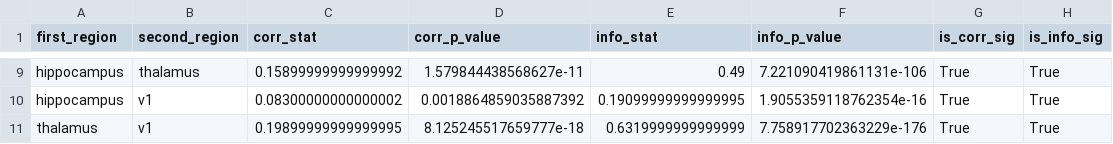
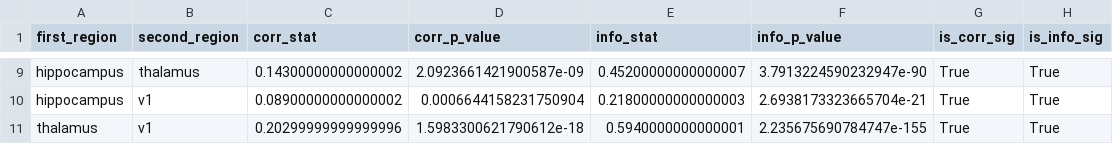
Before and after one commit to thomasjdelaney/Regional_Correlations, a CSV file: csv/all_stats_tests.csv, drawn as a sheet; only a part is shown, gaps mark what is left out; the diff covers the shown part only; the diff names each change by its address in the sheet, - before the commit and + after, or states it on an @@ line.

Commit message:
Used the new corrected mutual info to make new figures and tables. Added them to the document.

```diff
--- a/csv/all_stats_tests.csv
+++ b/csv/all_stats_tests.csv
-C9 (corr_stat): 0.15899999999999992
+C9 (corr_stat): 0.14300000000000002
-D9 (corr_p_value): 1.579844438568627e-11
+D9 (corr_p_value): 2.0923661421900587e-09
-E9 (info_stat): 0.49
+E9 (info_stat): 0.45200000000000007
-F9 (info_p_value): 7.221090419861131e-106
+F9 (info_p_value): 3.7913224590232947e-90
-C10 (corr_stat): 0.08300000000000002
+C10 (corr_stat): 0.08900000000000002
-D10 (corr_p_value): 0.0018864859035887392
+D10 (corr_p_value): 0.0006644158231750904
-E10 (info_stat): 0.19099999999999995
+E10 (info_stat): 0.21800000000000003
-F10 (info_p_value): 1.9055359118762354e-16
+F10 (info_p_value): 2.6938173323665704e-21
-C11 (corr_stat): 0.19899999999999995
+C11 (corr_stat): 0.20299999999999996
-D11 (corr_p_value): 8.125245517659777e-18
+D11 (corr_p_value): 1.5983300621790612e-18
-E11 (info_stat): 0.6319999999999999
+E11 (info_stat): 0.5940000000000001
-F11 (info_p_value): 7.758917702363229e-176
+F11 (info_p_value): 2.235675690784747e-155
```
Also changed, not shown: 30 edited cells elsewhere in this file, csv/all_vs_strong_stats_tests.csv, 38 other files.
